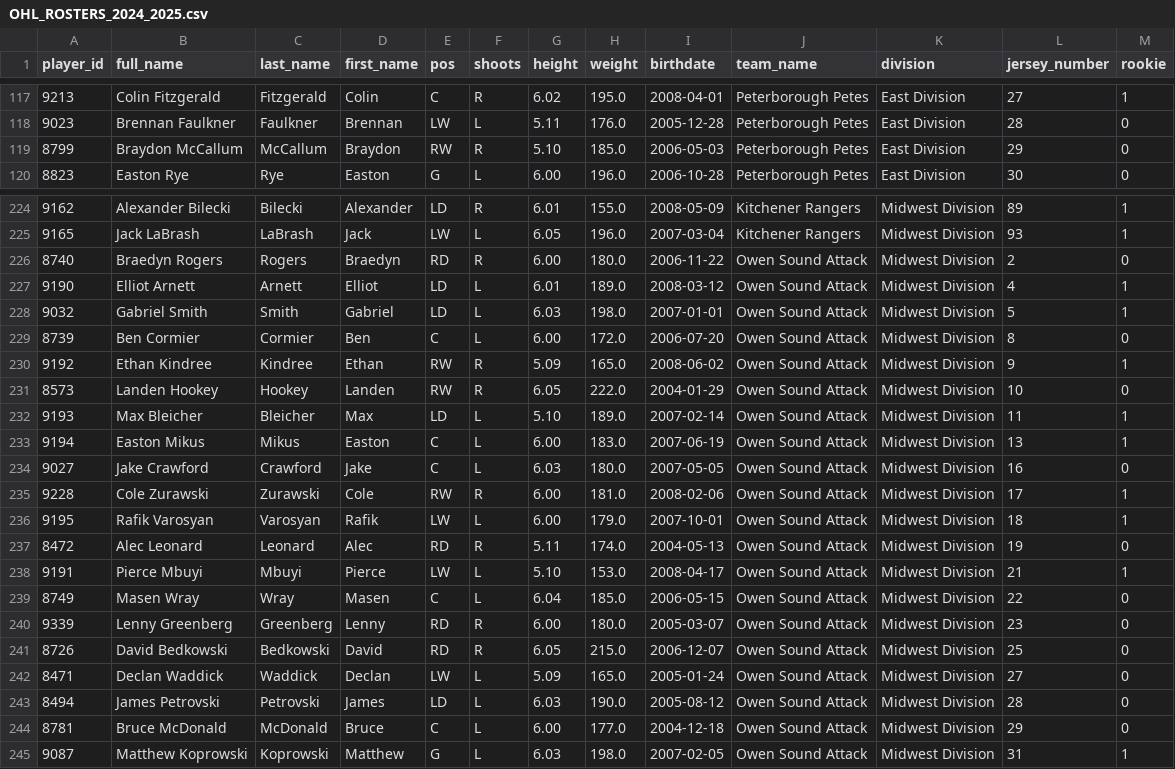
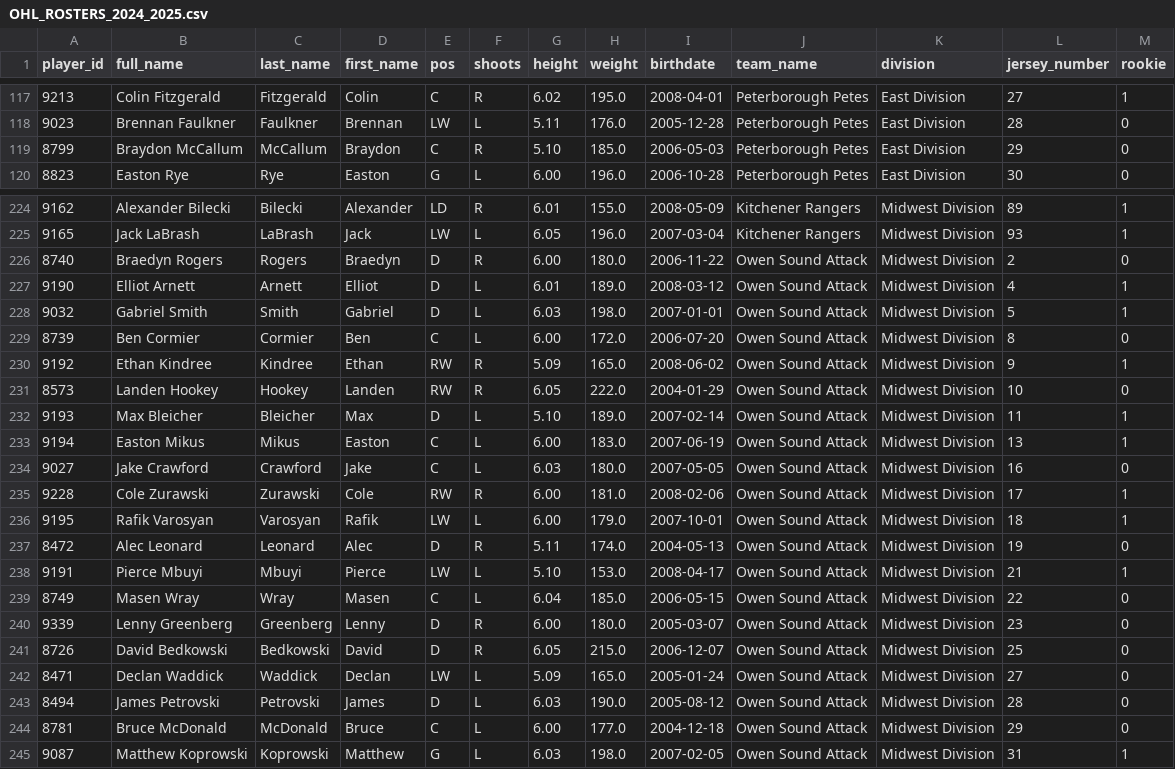
Before and after one commit to InsightDynamics/OHLStatHub, a CSV file: docs/OHL_ROSTERS/OHL_ROSTERS_2024_2025.csv, drawn as a sheet; only a part is shown, gaps mark what is left out.

```diff
--- a/docs/OHL_ROSTERS/OHL_ROSTERS_2024_2025.csv
+++ b/docs/OHL_ROSTERS/OHL_ROSTERS_2024_2025.csv
@@ -118,3 +118,3 @@ player_id,full_name,last_name,first_name,pos,shoots,height,weight,birthdate,team
 9023,Brennan Faulkner,Faulkner,Brennan,LW,L,5.11,176.0,2005-12-28,Peterborough Petes,East Division,28,0
-8799,Braydon McCallum,McCallum,Braydon,RW,R,5.10,185.0,2006-05-03,Peterborough Petes,East Division,29,0
+8799,Braydon McCallum,McCallum,Braydon,C,R,5.10,185.0,2006-05-03,Peterborough Petes,East Division,29,0
 8823,Easton Rye,Rye,Easton,G,L,6.00,196.0,2006-10-28,Peterborough Petes,East Division,30,0
@@ -225,5 +225,5 @@ player_id,full_name,last_name,first_name,pos,shoots,height,weight,birthdate,team
 9165,Jack LaBrash,LaBrash,Jack,LW,L,6.05,196.0,2007-03-04,Kitchener Rangers,Midwest Division,93,1
-8740,Braedyn Rogers,Rogers,Braedyn,RD,R,6.00,180.0,2006-11-22,Owen Sound Attack,Midwest Division,2,0
-9190,Elliot Arnett,Arnett,Elliot,LD,L,6.01,189.0,2008-03-12,Owen Sound Attack,Midwest Division,4,1
-9032,Gabriel Smith,Smith,Gabriel,LD,L,6.03,198.0,2007-01-01,Owen Sound Attack,Midwest Division,5,1
+8740,Braedyn Rogers,Rogers,Braedyn,D,R,6.00,180.0,2006-11-22,Owen Sound Attack,Midwest Division,2,0
+9190,Elliot Arnett,Arnett,Elliot,D,L,6.01,189.0,2008-03-12,Owen Sound Attack,Midwest Division,4,1
+9032,Gabriel Smith,Smith,Gabriel,D,L,6.03,198.0,2007-01-01,Owen Sound Attack,Midwest Division,5,1
 8739,Ben Cormier,Cormier,Ben,C,L,6.00,172.0,2006-07-20,Owen Sound Attack,Midwest Division,8,0
@@ -231,3 +231,3 @@ player_id,full_name,last_name,first_name,pos,shoots,height,weight,birthdate,team
 8573,Landen Hookey,Hookey,Landen,RW,R,6.05,222.0,2004-01-29,Owen Sound Attack,Midwest Division,10,0
-9193,Max Bleicher,Bleicher,Max,LD,L,5.10,189.0,2007-02-14,Owen Sound Attack,Midwest Division,11,1
+9193,Max Bleicher,Bleicher,Max,D,L,5.10,189.0,2007-02-14,Owen Sound Attack,Midwest Division,11,1
 9194,Easton Mikus,Mikus,Easton,C,L,6.00,183.0,2007-06-19,Owen Sound Attack,Midwest Division,13,1
@@ -236,9 +236,9 @@ player_id,full_name,last_name,first_name,pos,shoots,height,weight,birthdate,team
 9195,Rafik Varosyan,Varosyan,Rafik,LW,L,6.00,179.0,2007-10-01,Owen Sound Attack,Midwest Division,18,1
-8472,Alec Leonard,Leonard,Alec,RD,R,5.11,174.0,2004-05-13,Owen Sound Attack,Midwest Division,19,0
+8472,Alec Leonard,Leonard,Alec,D,R,5.11,174.0,2004-05-13,Owen Sound Attack,Midwest Division,19,0
 9191,Pierce Mbuyi,Mbuyi,Pierce,LW,L,5.10,153.0,2008-04-17,Owen Sound Attack,Midwest Division,21,1
 8749,Masen Wray,Wray,Masen,C,L,6.04,185.0,2006-05-15,Owen Sound Attack,Midwest Division,22,0
-9339,Lenny Greenberg,Greenberg,Lenny,RD,R,6.00,180.0,2005-03-07,Owen Sound Attack,Midwest Division,23,0
-8726,David Bedkowski,Bedkowski,David,RD,R,6.05,215.0,2006-12-07,Owen Sound Attack,Midwest Division,25,0
+9339,Lenny Greenberg,Greenberg,Lenny,D,R,6.00,180.0,2005-03-07,Owen Sound Attack,Midwest Division,23,0
+8726,David Bedkowski,Bedkowski,David,D,R,6.05,215.0,2006-12-07,Owen Sound Attack,Midwest Division,25,0
 8471,Declan Waddick,Waddick,Declan,LW,L,5.09,165.0,2005-01-24,Owen Sound Attack,Midwest Division,27,0
-8494,James Petrovski,Petrovski,James,LD,L,6.03,190.0,2005-08-12,Owen Sound Attack,Midwest Division,28,0
+8494,James Petrovski,Petrovski,James,D,L,6.03,190.0,2005-08-12,Owen Sound Attack,Midwest Division,28,0
 8781,Bruce McDonald,McDonald,Bruce,C,L,6.00,177.0,2004-12-18,Owen Sound Attack,Midwest Division,29,0
```
Also changed, not shown: docs/OHL_ROSTERS/Owen_Sound_Attack.csv, docs/OHL_ROSTERS/Peterborough_Petes.csv, 4 other files.
